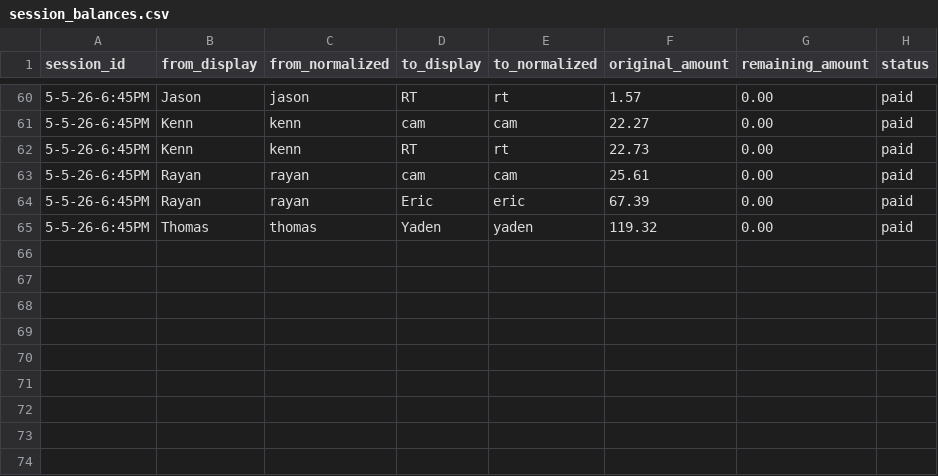
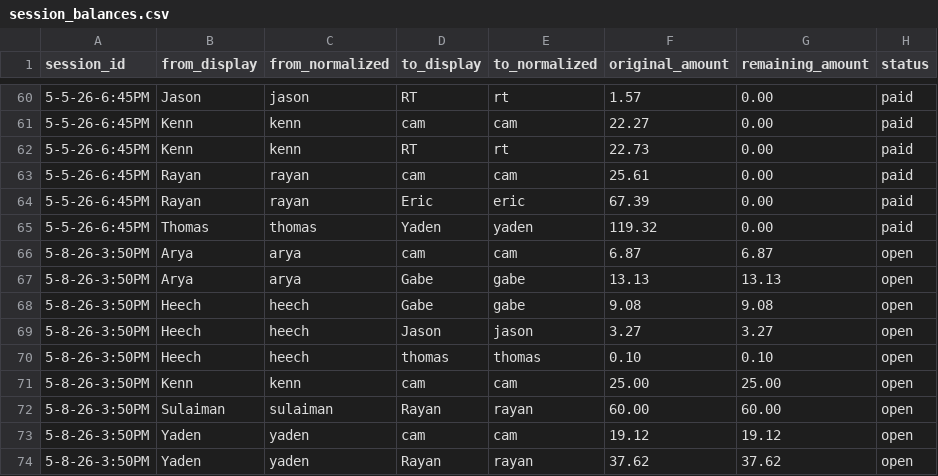
Before and after one commit to Crempa12/Poker_Ledger_Reader, a CSV file: Saved_Data/session_balances.csv, drawn as a sheet; only a part is shown, gaps mark what is left out; the diff names each change by its address in the sheet, - before the commit and + after, or states it on an @@ line.

```diff
--- a/Saved_Data/session_balances.csv
+++ b/Saved_Data/session_balances.csv
+row 66: 5-8-26-3:50PM | Arya | arya | cam | cam | 6.87 | 6.87 | open
+row 67: 5-8-26-3:50PM | Arya | arya | Gabe | gabe | 13.13 | 13.13 | open
+row 68: 5-8-26-3:50PM | Heech | heech | Gabe | gabe | 9.08 | 9.08 | open
+row 69: 5-8-26-3:50PM | Heech | heech | Jason | jason | 3.27 | 3.27 | open
+row 70: 5-8-26-3:50PM | Heech | heech | thomas | thomas | 0.10 | 0.10 | open
+row 71: 5-8-26-3:50PM | Kenn | kenn | cam | cam | 25.00 | 25.00 | open
+row 72: 5-8-26-3:50PM | Sulaiman | sulaiman | Rayan | rayan | 60.00 | 60.00 | open
+row 73: 5-8-26-3:50PM | Yaden | yaden | cam | cam | 19.12 | 19.12 | open
+row 74: 5-8-26-3:50PM | Yaden | yaden | Rayan | rayan | 37.62 | 37.62 | open
```
Also changed, not shown: 1 other file.
